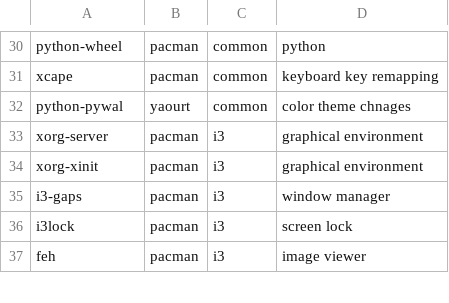
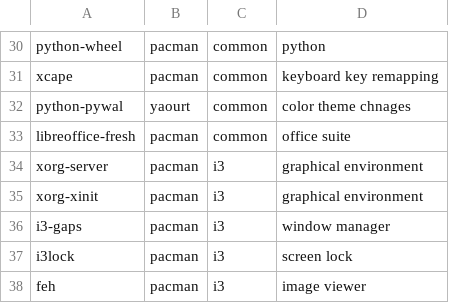
Before and after one commit to BLeeEZ/dotfiles, a CSV file: archProgs.csv, drawn as a sheet; only a part is shown, gaps mark what is left out; the diff names each change by its address in the sheet, - before the commit and + after, or states it on an @@ line.

Commit message:
Adding libre office

```diff
--- a/archProgs.csv
+++ b/archProgs.csv
+row 33: libreoffice-fresh | pacman | common | office suite
```
